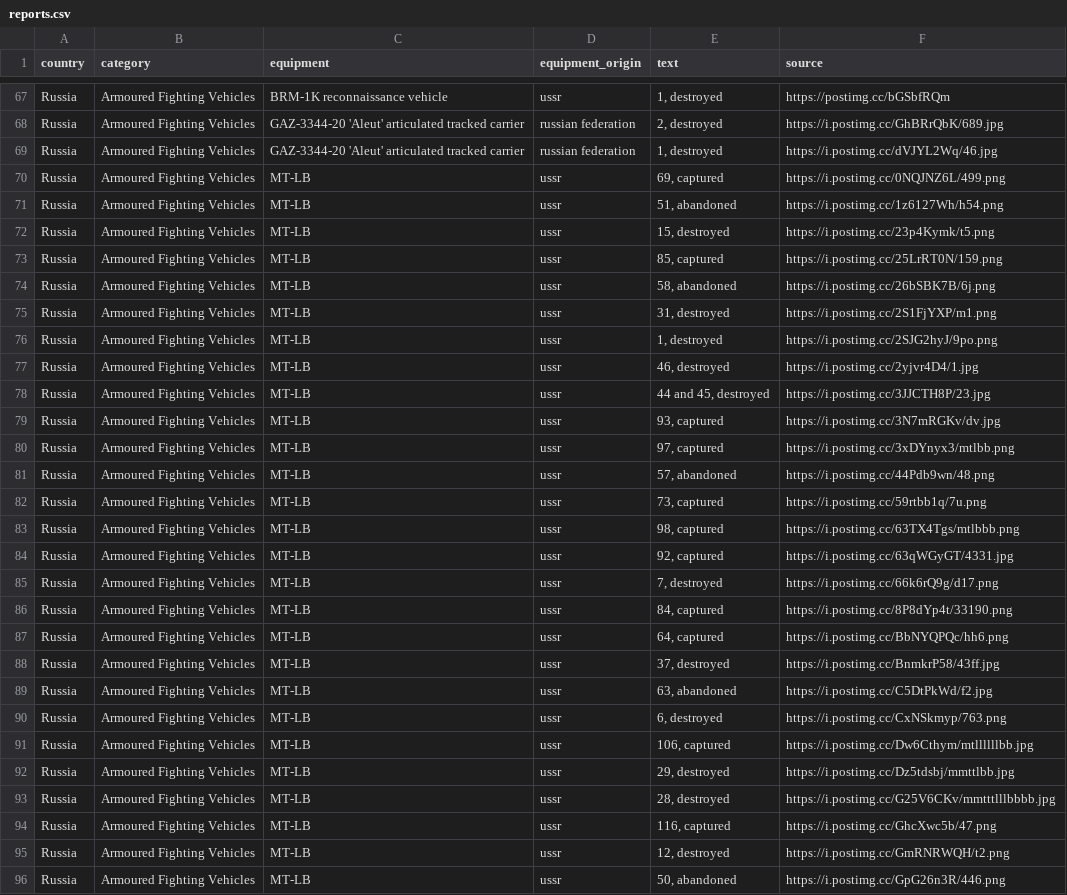
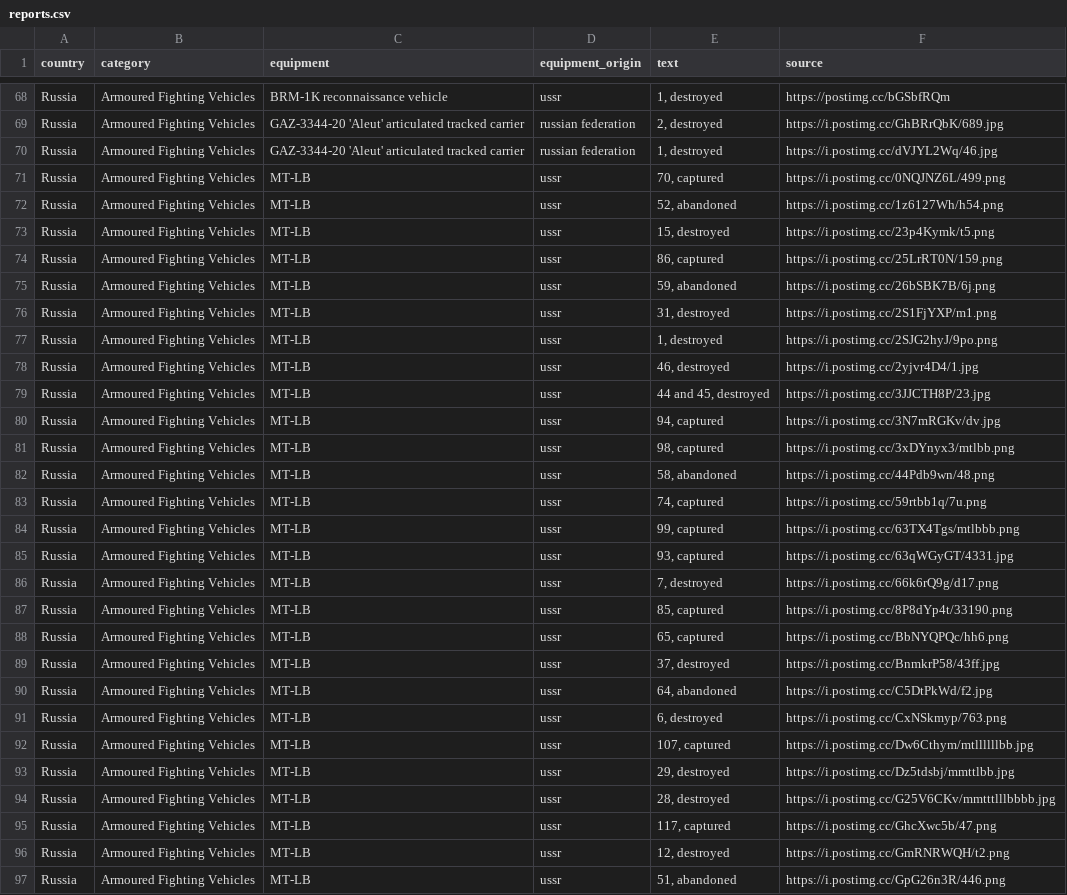
Before and after one commit to mauforonda/ukraine, a CSV file: reports.csv, drawn as a sheet; only a part is shown, gaps mark what is left out; the diff covers the shown part only.

```diff
--- a/reports.csv
+++ b/reports.csv
@@ -69,7 +70,7 @@ Russia,Armoured Fighting Vehicles ,GAZ-3344-20 'Aleut' articulated tracked carri
 Russia,Armoured Fighting Vehicles ,GAZ-3344-20 'Aleut' articulated tracked carrier,russian federation,"1, destroyed",https://i.postimg.cc/dVJYL2Wq/46.jpg
-Russia,Armoured Fighting Vehicles ,MT-LB,ussr,"69, captured",https://i.postimg.cc/0NQJNZ6L/499.png
-Russia,Armoured Fighting Vehicles ,MT-LB,ussr,"51, abandoned",https://i.postimg.cc/1z6127Wh/h54.png
+Russia,Armoured Fighting Vehicles ,MT-LB,ussr,"70, captured",https://i.postimg.cc/0NQJNZ6L/499.png
+Russia,Armoured Fighting Vehicles ,MT-LB,ussr,"52, abandoned",https://i.postimg.cc/1z6127Wh/h54.png
 Russia,Armoured Fighting Vehicles ,MT-LB,ussr,"15, destroyed",https://i.postimg.cc/23p4Kymk/t5.png
-Russia,Armoured Fighting Vehicles ,MT-LB,ussr,"85, captured",https://i.postimg.cc/25LrRT0N/159.png
-Russia,Armoured Fighting Vehicles ,MT-LB,ussr,"58, abandoned",https://i.postimg.cc/26bSBK7B/6j.png
+Russia,Armoured Fighting Vehicles ,MT-LB,ussr,"86, captured",https://i.postimg.cc/25LrRT0N/159.png
+Russia,Armoured Fighting Vehicles ,MT-LB,ussr,"59, abandoned",https://i.postimg.cc/26bSBK7B/6j.png
 Russia,Armoured Fighting Vehicles ,MT-LB,ussr,"31, destroyed",https://i.postimg.cc/2S1FjYXP/m1.png
@@ -78,19 +79,19 @@ Russia,Armoured Fighting Vehicles ,MT-LB,ussr,"46, destroyed",https://i.postimg.
 Russia,Armoured Fighting Vehicles ,MT-LB,ussr,"44 and 45, destroyed",https://i.postimg.cc/3JJCTH8P/23.jpg
-Russia,Armoured Fighting Vehicles ,MT-LB,ussr,"93, captured",https://i.postimg.cc/3N7mRGKv/dv.jpg
-Russia,Armoured Fighting Vehicles ,MT-LB,ussr,"97, captured",https://i.postimg.cc/3xDYnyx3/mtlbb.png
-Russia,Armoured Fighting Vehicles ,MT-LB,ussr,"57, abandoned",https://i.postimg.cc/44Pdb9wn/48.png
-Russia,Armoured Fighting Vehicles ,MT-LB,ussr,"73, captured",https://i.postimg.cc/59rtbb1q/7u.png
-Russia,Armoured Fighting Vehicles ,MT-LB,ussr,"98, captured",https://i.postimg.cc/63TX4Tgs/mtlbbb.png
-Russia,Armoured Fighting Vehicles ,MT-LB,ussr,"92, captured",https://i.postimg.cc/63qWGyGT/4331.jpg
+Russia,Armoured Fighting Vehicles ,MT-LB,ussr,"94, captured",https://i.postimg.cc/3N7mRGKv/dv.jpg
+Russia,Armoured Fighting Vehicles ,MT-LB,ussr,"98, captured",https://i.postimg.cc/3xDYnyx3/mtlbb.png
+Russia,Armoured Fighting Vehicles ,MT-LB,ussr,"58, abandoned",https://i.postimg.cc/44Pdb9wn/48.png
+Russia,Armoured Fighting Vehicles ,MT-LB,ussr,"74, captured",https://i.postimg.cc/59rtbb1q/7u.png
+Russia,Armoured Fighting Vehicles ,MT-LB,ussr,"99, captured",https://i.postimg.cc/63TX4Tgs/mtlbbb.png
+Russia,Armoured Fighting Vehicles ,MT-LB,ussr,"93, captured",https://i.postimg.cc/63qWGyGT/4331.jpg
 Russia,Armoured Fighting Vehicles ,MT-LB,ussr,"7, destroyed",https://i.postimg.cc/66k6rQ9g/d17.png
-Russia,Armoured Fighting Vehicles ,MT-LB,ussr,"84, captured",https://i.postimg.cc/8P8dYp4t/33190.png
-Russia,Armoured Fighting Vehicles ,MT-LB,ussr,"64, captured",https://i.postimg.cc/BbNYQPQc/hh6.png
+Russia,Armoured Fighting Vehicles ,MT-LB,ussr,"85, captured",https://i.postimg.cc/8P8dYp4t/33190.png
+Russia,Armoured Fighting Vehicles ,MT-LB,ussr,"65, captured",https://i.postimg.cc/BbNYQPQc/hh6.png
 Russia,Armoured Fighting Vehicles ,MT-LB,ussr,"37, destroyed",https://i.postimg.cc/BnmkrP58/43ff.jpg
-Russia,Armoured Fighting Vehicles ,MT-LB,ussr,"63, abandoned",https://i.postimg.cc/C5DtPkWd/f2.jpg
+Russia,Armoured Fighting Vehicles ,MT-LB,ussr,"64, abandoned",https://i.postimg.cc/C5DtPkWd/f2.jpg
 Russia,Armoured Fighting Vehicles ,MT-LB,ussr,"6, destroyed",https://i.postimg.cc/CxNSkmyp/763.png
-Russia,Armoured Fighting Vehicles ,MT-LB,ussr,"106, captured",https://i.postimg.cc/Dw6Cthym/mtllllllbb.jpg
+Russia,Armoured Fighting Vehicles ,MT-LB,ussr,"107, captured",https://i.postimg.cc/Dw6Cthym/mtllllllbb.jpg
 Russia,Armoured Fighting Vehicles ,MT-LB,ussr,"29, destroyed",https://i.postimg.cc/Dz5tdsbj/mmttlbb.jpg
 Russia,Armoured Fighting Vehicles ,MT-LB,ussr,"28, destroyed",https://i.postimg.cc/G25V6CKv/mmtttlllbbbb.jpg
-Russia,Armoured Fighting Vehicles ,MT-LB,ussr,"116, captured",https://i.postimg.cc/GhcXwc5b/47.png
+Russia,Armoured Fighting Vehicles ,MT-LB,ussr,"117, captured",https://i.postimg.cc/GhcXwc5b/47.png
 Russia,Armoured Fighting Vehicles ,MT-LB,ussr,"12, destroyed",https://i.postimg.cc/GmRNRWQH/t2.png
-Russia,Armoured Fighting Vehicles ,MT-LB,ussr,"50, abandoned",https://i.postimg.cc/GpG26n3R/446.png
+Russia,Armoured Fighting Vehicles ,MT-LB,ussr,"51, abandoned",https://i.postimg.cc/GpG26n3R/446.png
```
Also changed, not shown: 5 added rows, 2 removed rows and 73 edited cells elsewhere in this file, log.csv, summary.csv.
